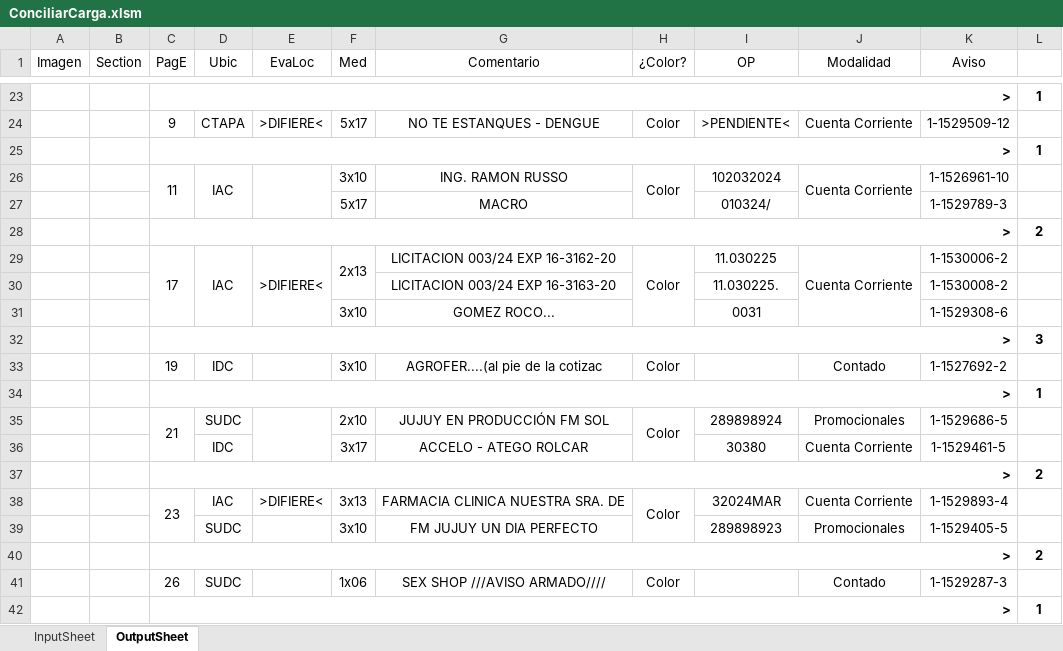
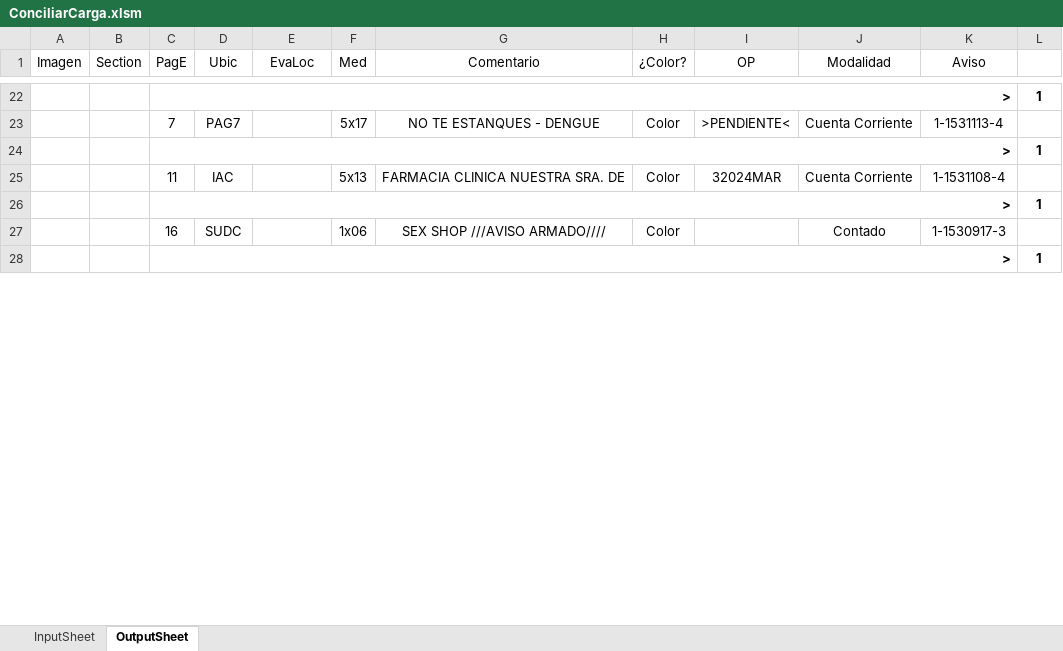
Before and after one commit to zherar7ordoya/Excel, an Excel workbook: ConciliarCarga.xlsm, sheet OutputSheet, drawn as a sheet; only a part is shown, gaps mark what is left out; values as stored, in another font and other column widths than the file's, no borders; conditional formats not drawn; removed rows and columns are numbered as before the commit, all else as after; the diff covers the shown part only; the diff names each change by its address in the sheet, - before the commit and + after, or states it on an @@ line.

```diff
--- a/ConciliarCarga.xlsm (sheet OutputSheet)
+++ b/ConciliarCarga.xlsm (sheet OutputSheet)
-C23 (PagE): 9
+C23 (PagE): 7
-D23 (Ubic): CTAPA
+D23 (Ubic): PAG7
-E23 (EvaLoc): >DIFIERE<
+E23 (EvaLoc): (empty)
-K23 (Aviso): 1-1529509-12
+K23 (Aviso): 1-1531113-4
-C26:C27 merged
-D26:D27 merged
-E26:E27 merged
-F25 (Med): 3x10
+F25 (Med): 5x13
-G25 (Comentario): ING. RAMON RUSSO
+G25 (Comentario): FARMACIA CLINICA NUESTRA SRA. DE
-H26:H27 merged
-I25 (OP): 102032024
+I25 (OP): 32024MAR
-J26:J27 merged
-K25 (Aviso): 1-1526961-10
+K25 (Aviso): 1-1531108-4
-row 27:  |  |  |  |  | 5x17 | MACRO |  | 010324/ |  | 1-1529789-3 | 1
-row 28:  |  | > |  |  |  |  |  |  |  |  | 2
-row 29:  |  | 17 | IAC | >DIFIERE< | 2x13 | LICITACION 003/24 EXP 16-3162-20 | Color | 11.030225 | Cuenta Corriente | 1-1530006-2 | 1
-row 30:  |  |  |  |  |  | LICITACION 003/24 EXP 16-3163-20 |  | 11.030225. |  | 1-1530008-2 | 1
-row 31:  |  |  |  |  | 3x10 | GOMEZ ROCO... |  | 0031 |  | 1-1529308-6 | 1
-row 32:  |  | > |  |  |  |  |  |  |  |  | 3
-row 33:  |  | 19 | IDC |  | 3x10 | AGROFER....(al pie de la cotizac | Color |  | Contado | 1-1527692-2 | 1
-row 35:  |  | 21 | SUDC |  | 2x10 | JUJUY EN PRODUCCIÓN FM SOL | Color | 289898924 | Promocionales | 1-1529686-5 | 1
-row 36:  |  |  | IDC |  | 3x17 | ACCELO - ATEGO ROLCAR |  | 30380 | Cuenta Corriente | 1-1529461-5 | 1
-row 37:  |  | > |  |  |  |  |  |  |  |  | 2
-row 38:  |  | 23 | IAC | >DIFIERE< | 3x13 | FARMACIA CLINICA NUESTRA SRA. DE | Color | 32024MAR | Cuenta Corriente | 1-1529893-4 | 1
-row 39:  |  |  | SUDC |  | 3x10 | FM JUJUY UN DIA PERFECTO |  | 289898923 | Promocionales | 1-1529405-5 | 1
-row 40:  |  | > |  |  |  |  |  |  |  |  | 2
-C27 (PagE): 26
+C27 (PagE): 16
-K27 (Aviso): 1-1529287-3
+K27 (Aviso): 1-1530917-3
```
Also changed, not shown: 20 added rows, 18 removed rows, 27 edited cells and merged cells elsewhere in this sheet, hidden cells, 1 other file.
